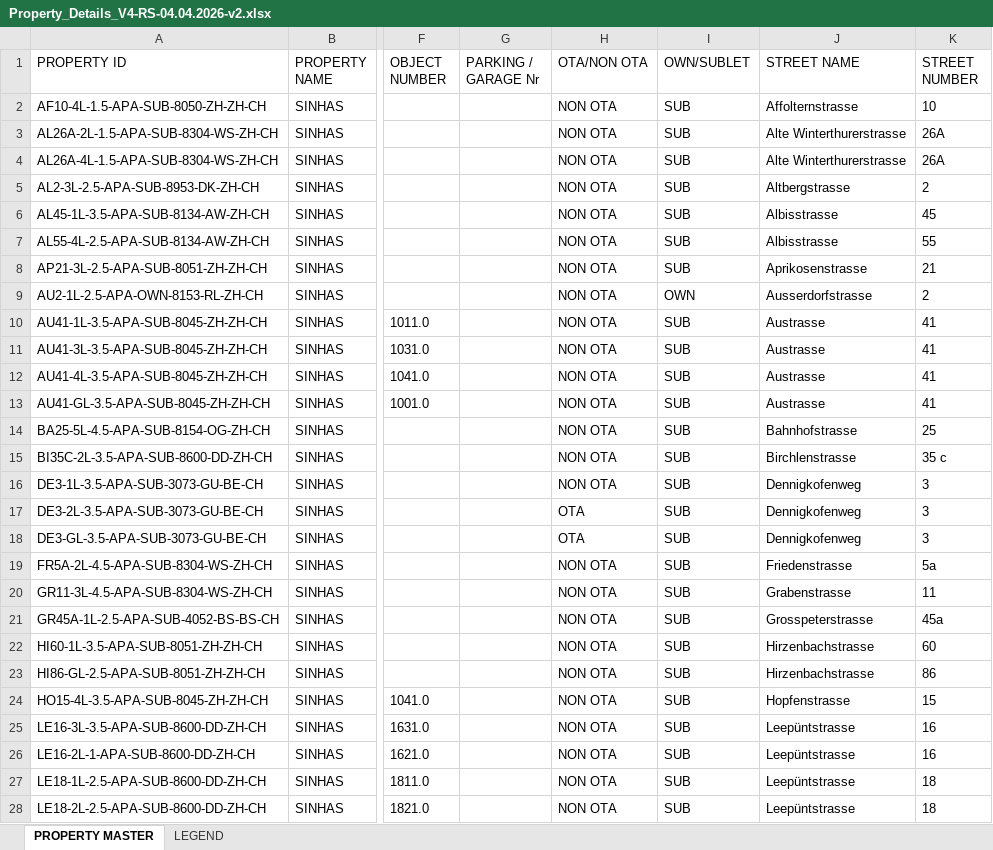
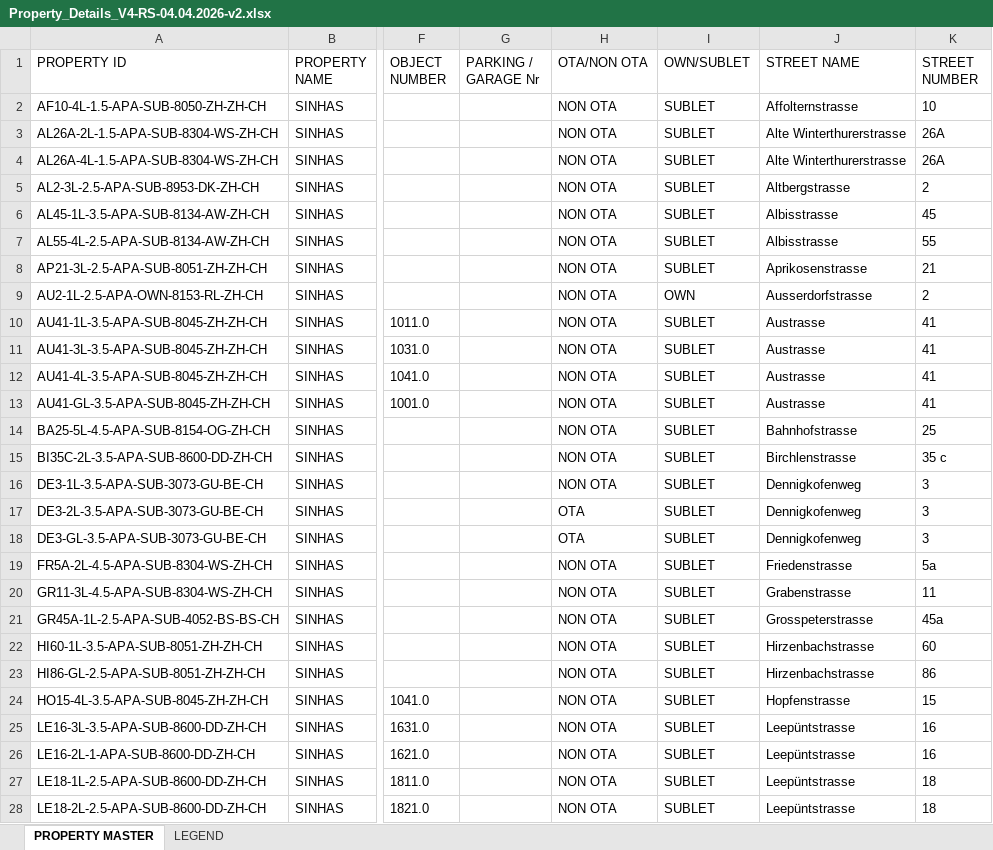
Before and after one commit to deba2k5/sinhasrealty, an Excel workbook: Property_Details_V4-RS-04.04.2026-v2.xlsx, sheet PROPERTY MASTER, drawn as a sheet; only a part is shown, gaps mark what is left out; values as stored, in another font and other column widths than the file's, no borders; the diff covers the shown part only; the diff names each change by its address in the sheet, - before the commit and + after, or states it on an @@ line.

```diff
--- a/Property_Details_V4-RS-04.04.2026-v2.xlsx (sheet PROPERTY MASTER)
+++ b/Property_Details_V4-RS-04.04.2026-v2.xlsx (sheet PROPERTY MASTER)
-I2:I8 (OWN/SUBLET): SUB
+I2:I8 (OWN/SUBLET): SUBLET
-I10:I28 (OWN/SUBLET): SUB
+I10:I28 (OWN/SUBLET): SUBLET
```
Also changed, not shown: 99 edited cells elsewhere in this sheet.
